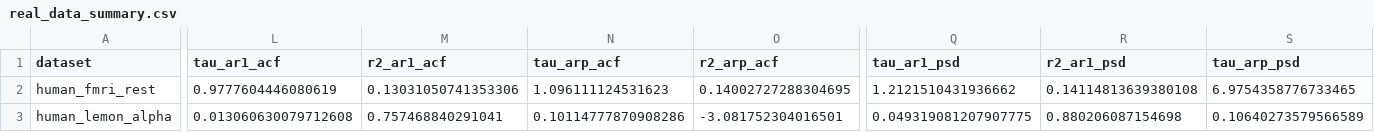
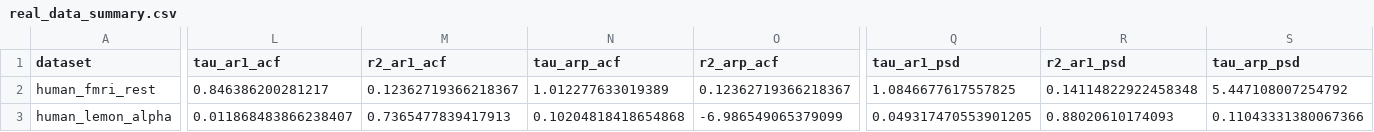
Before and after one commit to voytekresearch/timescale-methods, a CSV file: revision/results/real_data_summary.csv, drawn as a sheet; only a part is shown, gaps mark what is left out; the diff covers the shown part only; the diff names each change by its address in the sheet, - before the commit and + after, or states it on an @@ line.

```diff
--- a/revision/results/real_data_summary.csv
+++ b/revision/results/real_data_summary.csv
-L2 (tau_ar1_acf): 0.9777604446080619
+L2 (tau_ar1_acf): 0.846386200281217
-M2 (r2_ar1_acf): 0.13031050741353306
+M2 (r2_ar1_acf): 0.12362719366218367
-N2 (tau_arp_acf): 1.096111124531623
+N2 (tau_arp_acf): 1.012277633019389
-O2 (r2_arp_acf): 0.14002727288304695
+O2 (r2_arp_acf): 0.12362719366218367
-Q2 (tau_ar1_psd): 1.2121510431936662
+Q2 (tau_ar1_psd): 1.0846677617557825
-R2 (r2_ar1_psd): 0.14114813639380108
+R2 (r2_ar1_psd): 0.14114822922458348
-S2 (tau_arp_psd): 6.9754358776733465
+S2 (tau_arp_psd): 5.447108007254792
-L3 (tau_ar1_acf): 0.013060630079712608
+L3 (tau_ar1_acf): 0.011868483866238407
-M3 (r2_ar1_acf): 0.757468840291041
+M3 (r2_ar1_acf): 0.7365477839417913
-N3 (tau_arp_acf): 0.10114777870908286
+N3 (tau_arp_acf): 0.10204818418654868
-O3 (r2_arp_acf): -3.081752304016501
+O3 (r2_arp_acf): -6.986549065379099
-Q3 (tau_ar1_psd): 0.049319081207907775
+Q3 (tau_ar1_psd): 0.049317470553901205
-R3 (r2_ar1_psd): 0.880206087154698
+R3 (r2_ar1_psd): 0.88020610174093
-S3 (tau_arp_psd): 0.10640273579566589
+S3 (tau_arp_psd): 0.11043331380067366
```
Also changed, not shown: 148 edited cells elsewhere in this file, revision/results/benchmark_main_summary.csv, revision/results/benchmark_main_summary_integrated.csv, 46 other files.
